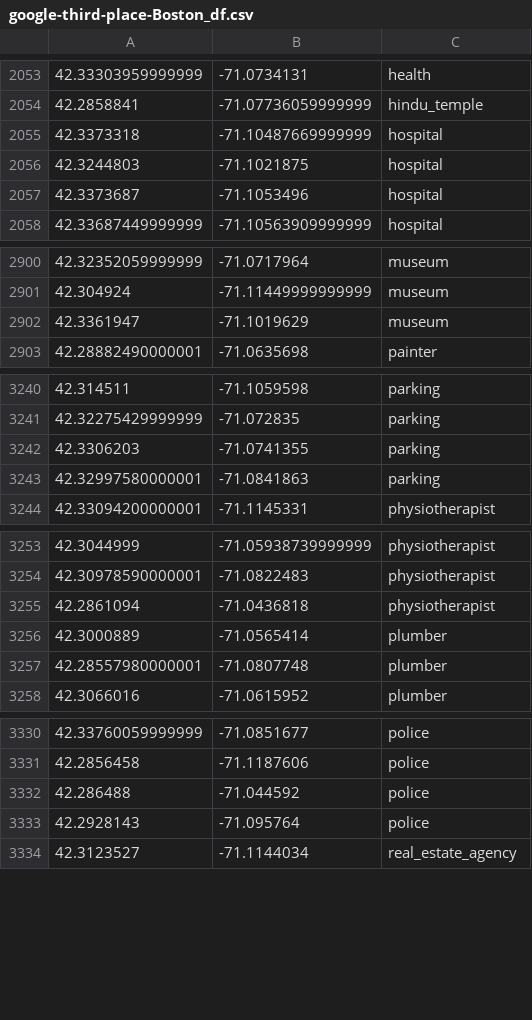
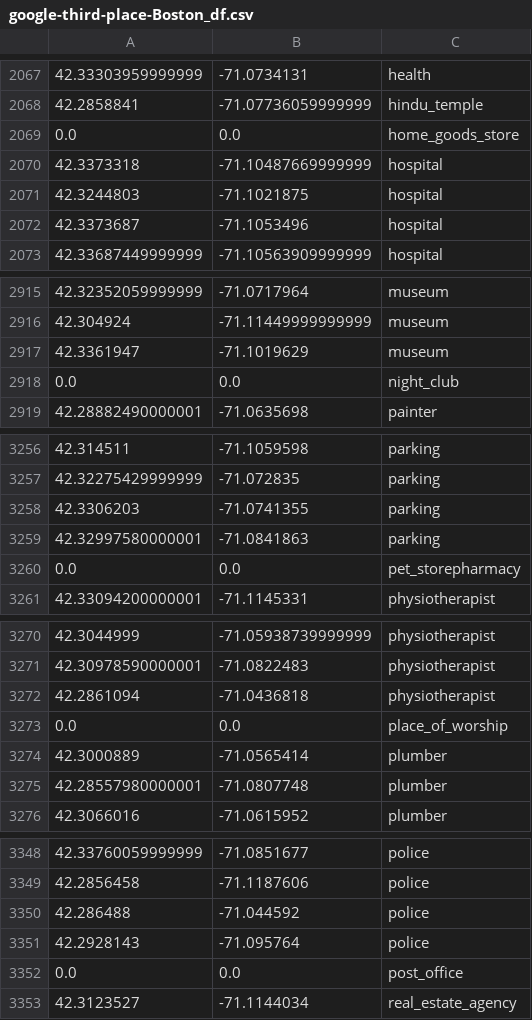
Before and after one commit to NamjuLee/Third-Place-Prediction-Report-V2022, a CSV file: data/raw/google-third-place-Boston_df.csv, drawn as a sheet; only a part is shown, gaps mark what is left out; the diff covers the shown part only; the diff names each change by its address in the sheet, - before the commit and + after, or states it on an @@ line.

```diff
--- a/data/raw/google-third-place-Boston_df.csv
+++ b/data/raw/google-third-place-Boston_df.csv
+row 2069: 0.0 | 0.0 | home_goods_store
+row 2918: 0.0 | 0.0 | night_club
+row 3260: 0.0 | 0.0 | pet_storepharmacy
+row 3273: 0.0 | 0.0 | place_of_worship
+row 3352: 0.0 | 0.0 | post_office
```
Also changed, not shown: 18 added rows elsewhere in this file, data/raw/google-third-place-Boston.csv, 22 other files.
